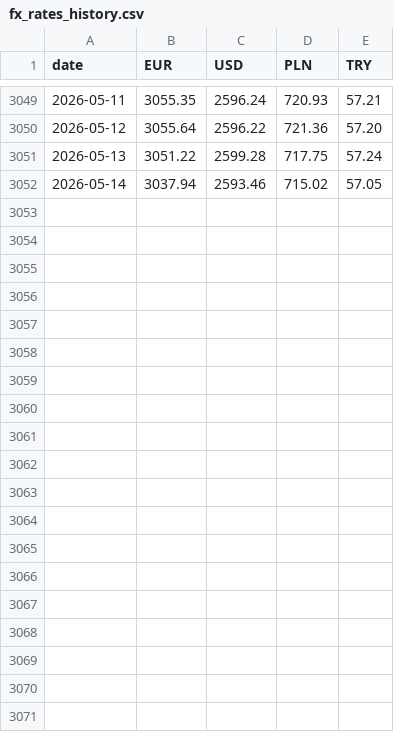
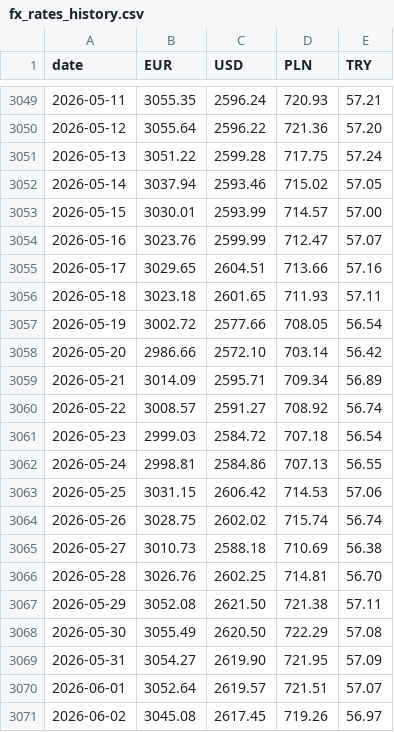
Before and after one commit to lkasdorf/financeos_template, a CSV file: data/fx_rates_history.csv, drawn as a sheet; only a part is shown, gaps mark what is left out; the diff covers the shown part only; the diff names each change by its address in the sheet, - before the commit and + after, or states it on an @@ line.

```diff
--- a/data/fx_rates_history.csv
+++ b/data/fx_rates_history.csv
+row 3053: 2026-05-15 | 3030.01 | 2593.99 | 714.57 | 57.00
+row 3054: 2026-05-16 | 3023.76 | 2599.99 | 712.47 | 57.07
+row 3055: 2026-05-17 | 3029.65 | 2604.51 | 713.66 | 57.16
+row 3056: 2026-05-18 | 3023.18 | 2601.65 | 711.93 | 57.11
+row 3057: 2026-05-19 | 3002.72 | 2577.66 | 708.05 | 56.54
+row 3058: 2026-05-20 | 2986.66 | 2572.10 | 703.14 | 56.42
+row 3059: 2026-05-21 | 3014.09 | 2595.71 | 709.34 | 56.89
+row 3060: 2026-05-22 | 3008.57 | 2591.27 | 708.92 | 56.74
+row 3061: 2026-05-23 | 2999.03 | 2584.72 | 707.18 | 56.54
+row 3062: 2026-05-24 | 2998.81 | 2584.86 | 707.13 | 56.55
+row 3063: 2026-05-25 | 3031.15 | 2606.42 | 714.53 | 57.06
+row 3064: 2026-05-26 | 3028.75 | 2602.02 | 715.74 | 56.74
+row 3065: 2026-05-27 | 3010.73 | 2588.18 | 710.69 | 56.38
+row 3066: 2026-05-28 | 3026.76 | 2602.25 | 714.81 | 56.70
+row 3067: 2026-05-29 | 3052.08 | 2621.50 | 721.38 | 57.11
+row 3068: 2026-05-30 | 3055.49 | 2620.50 | 722.29 | 57.08
+row 3069: 2026-05-31 | 3054.27 | 2619.90 | 721.95 | 57.09
+row 3070: 2026-06-01 | 3052.64 | 2619.57 | 721.51 | 57.07
+row 3071: 2026-06-02 | 3045.08 | 2617.45 | 719.26 | 56.97
```
Also changed, not shown: 10 added rows elsewhere in this file, 39 other files.
